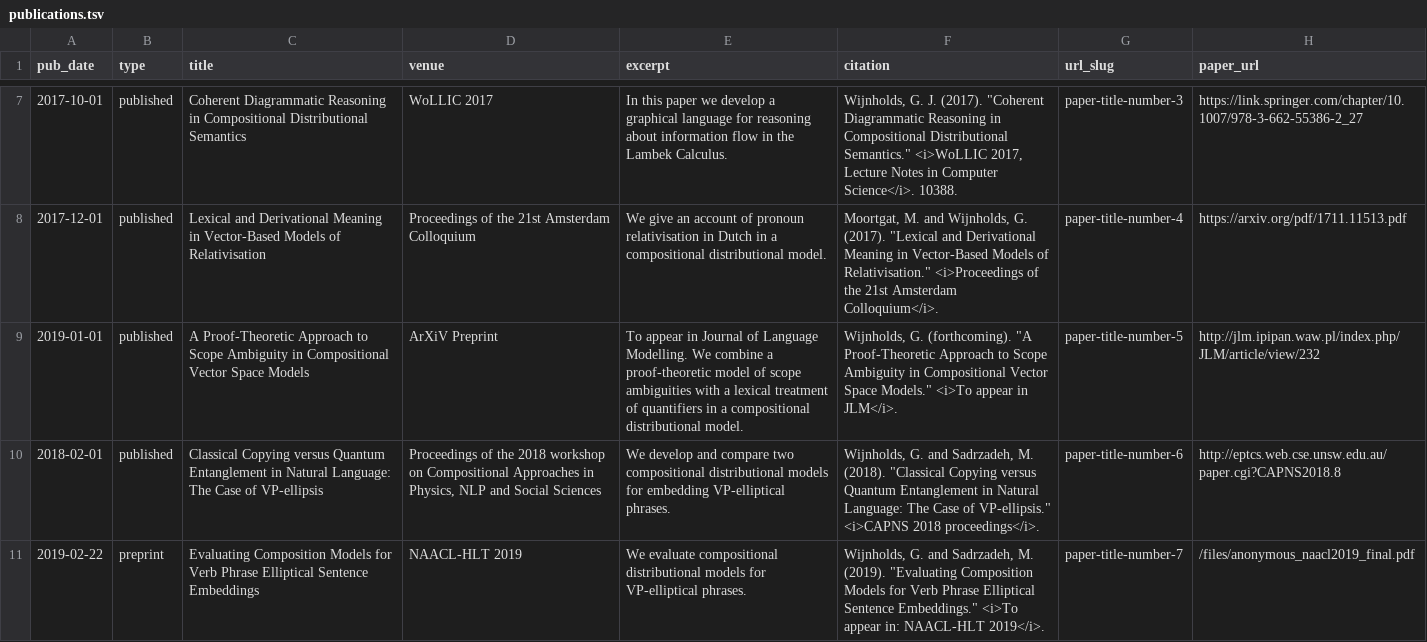
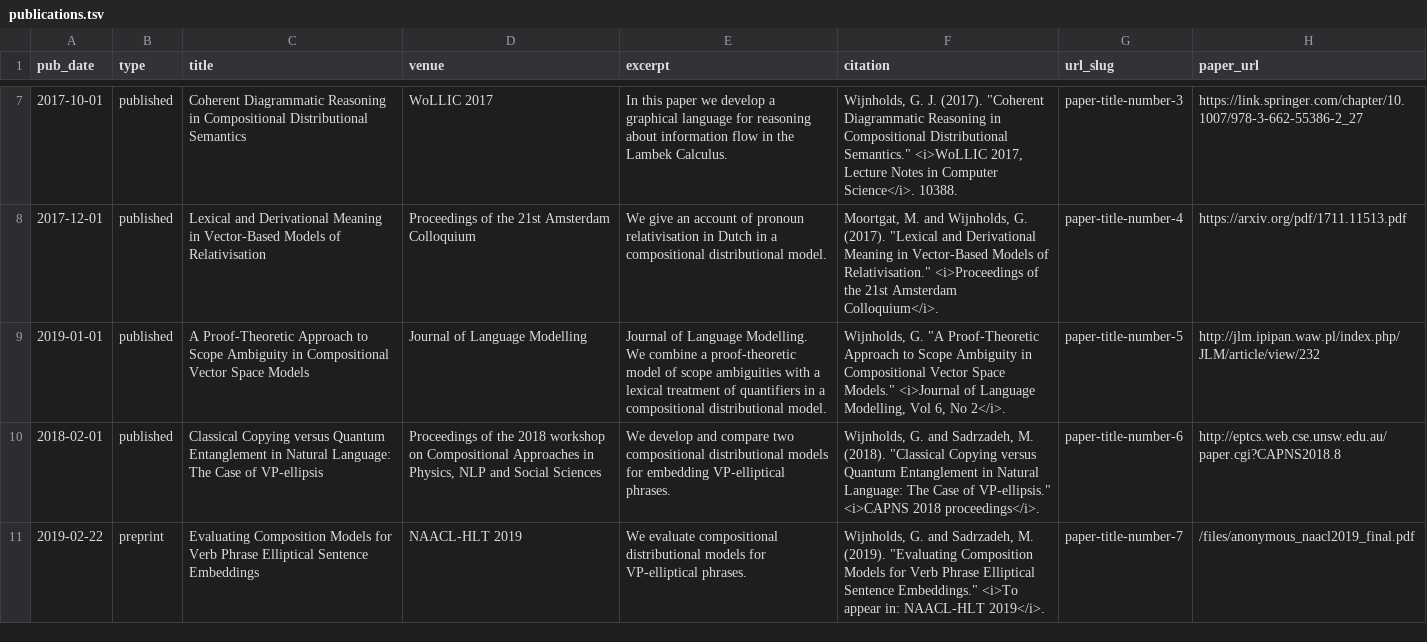
Before and after one commit to gijswijnholds/gijswijnholds.github.io, a TSV file: markdown_generator/publications.tsv, drawn as a sheet; only a part is shown, gaps mark what is left out.

Commit message:
corrected JLM paper information.

```diff
--- a/markdown_generator/publications.tsv
+++ b/markdown_generator/publications.tsv
@@ -8,3 +8,3 @@ pub_date	type	title	venue	excerpt	citation	url_slug	paper_url
 2017-12-01	published	Lexical and Derivational Meaning in Vector-Based Models of Relativisation	Proceedings of the 21st Amsterdam Colloquium	We give an account of pronoun relativisation in Dutch in a compositional distributional model.	Moortgat, M. and Wijnholds, G. (2017). "Lexical and Derivational Meaning in Vector-Based Models of Relativisation." <i>Proceedings of the 21st Amsterdam Colloquium</i>.	paper-title-number-4	https://arxiv.org/pdf/1711.11513.pdf
-2019-01-01	published	A Proof-Theoretic Approach to Scope Ambiguity in Compositional Vector Space Models	ArXiV Preprint	To appear in Journal of Language Modelling. We combine a proof-theoretic model of scope ambiguities with a lexical treatment of quantifiers in a compositional distributional model.	Wijnholds, G. (forthcoming).  "A Proof-Theoretic Approach to Scope Ambiguity in Compositional Vector Space Models." <i>To appear in JLM</i>.	paper-title-number-5	http://jlm.ipipan.waw.pl/index.php/JLM/article/view/232
+2019-01-01	published	A Proof-Theoretic Approach to Scope Ambiguity in Compositional Vector Space Models	Journal of Language Modelling	Journal of Language Modelling. We combine a proof-theoretic model of scope ambiguities with a lexical treatment of quantifiers in a compositional distributional model.	Wijnholds, G.  "A Proof-Theoretic Approach to Scope Ambiguity in Compositional Vector Space Models." <i>Journal of Language Modelling, Vol 6, No 2</i>.	paper-title-number-5	http://jlm.ipipan.waw.pl/index.php/JLM/article/view/232
 2018-02-01	published	Classical Copying versus Quantum Entanglement in Natural Language: The Case of VP-ellipsis	Proceedings of the 2018 workshop on Compositional Approaches in Physics, NLP and Social Sciences	We develop and compare two compositional distributional models for embedding VP-elliptical phrases.	Wijnholds, G. and Sadrzadeh, M. (2018). "Classical Copying versus Quantum Entanglement in Natural Language: The Case of VP-ellipsis."  <i>CAPNS 2018 proceedings</i>.	paper-title-number-6	http://eptcs.web.cse.unsw.edu.au/paper.cgi?CAPNS2018.8
```
